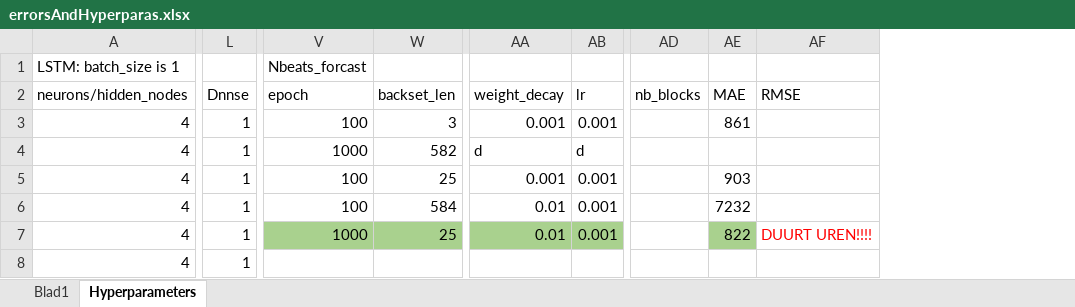
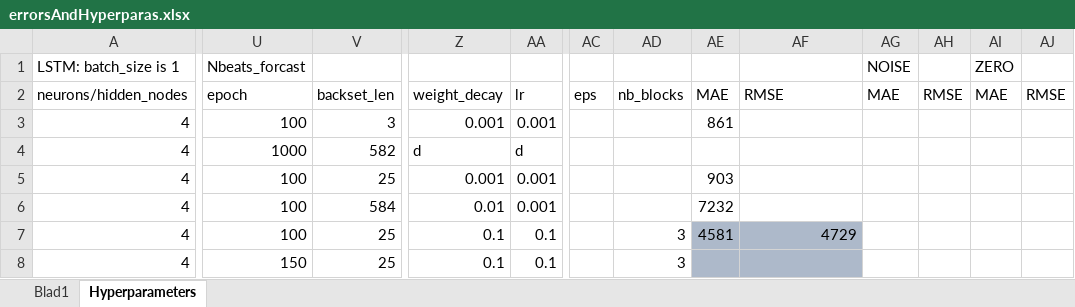
Before and after one commit to gpreet-singh/betasci, an Excel workbook: errorsAndHyperparas.xlsx, sheet Hyperparameters, drawn as a sheet; only a part is shown, gaps mark what is left out; values as stored, in another font and other column widths than the file's, no borders; removed rows and columns are numbered as before the commit, all else as after; the diff covers the shown part only; the diff names each change by its address in the sheet, - before the commit and + after, or states it on an @@ line.

```diff
--- a/errorsAndHyperparas.xlsx (sheet Hyperparameters)
+++ b/errorsAndHyperparas.xlsx (sheet Hyperparameters)
-column L, rows 2-8: Dnnse | 1 | 1 | 1 | 1 | 1 | 1
+column AC, row 2: eps
+column AG, rows 1-2: NOISE | MAE
+column AH, row 2: RMSE
+column AI, rows 1-2: ZERO | MAE
+column AJ, row 2: RMSE
-U7: 1000
+U7: 100
-U7:V7 fill: #A9D18E
+U7:V7 fill: none
-Z7:AA7 fill: #A9D18E
+Z7:AA7 fill: none
-Z7: 0.01
+Z7: 0.1
-AA7: 0.001
+AA7: 0.1
-AD7:AD8: (empty)
+AD7:AD8: 3
-AE7: 822
+AE7: 4581
-AE7 fill: #A9D18E
+AE7 fill: #ADB9CA
-AF7: DUURT UREN!!!!
+AF7: 4729
@@ AF7 fill: none → #ADB9CA, text colour: #FF0000 → black @@
-U8: (empty)
+U8: 150
-V8: (empty)
+V8: 25
-Z8: (empty)
+Z8: 0.1
-AA8: (empty)
+AA8: 0.1
-AE8:AF8 fill: none
+AE8:AF8 fill: #ADB9CA
```
Also changed, not shown: 6 added rows, 8 removed rows, 135 edited cells and cell formats elsewhere in this sheet, formulas that keep their value, 8 other files.
